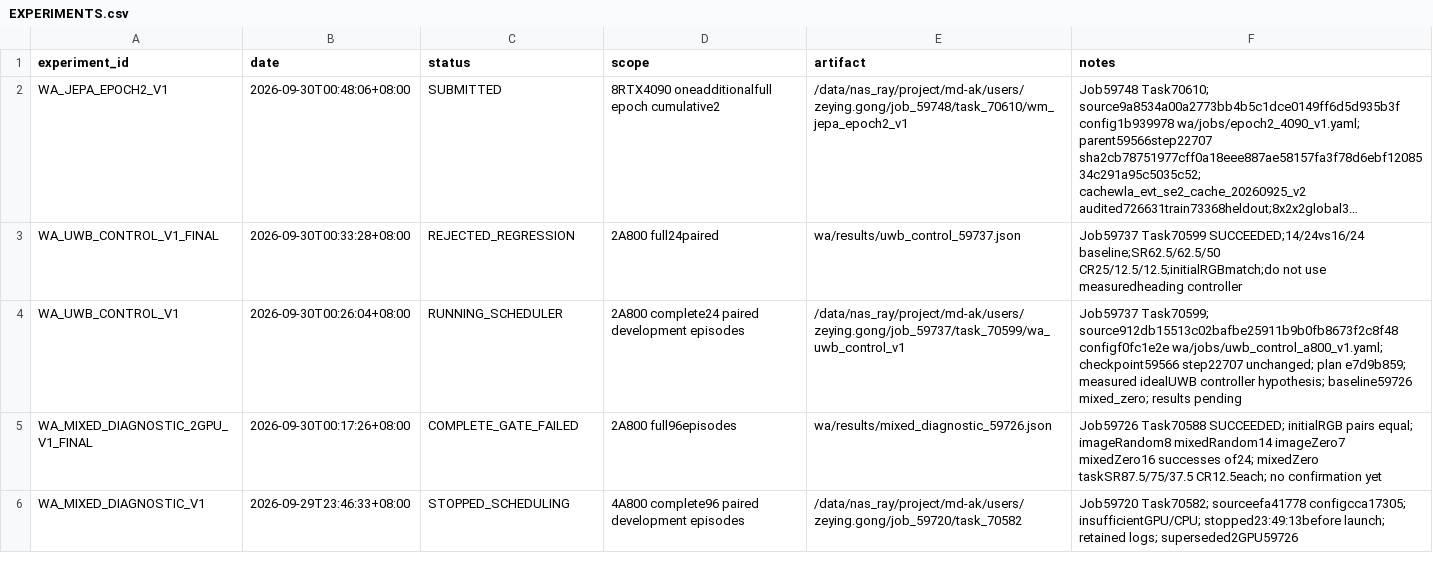
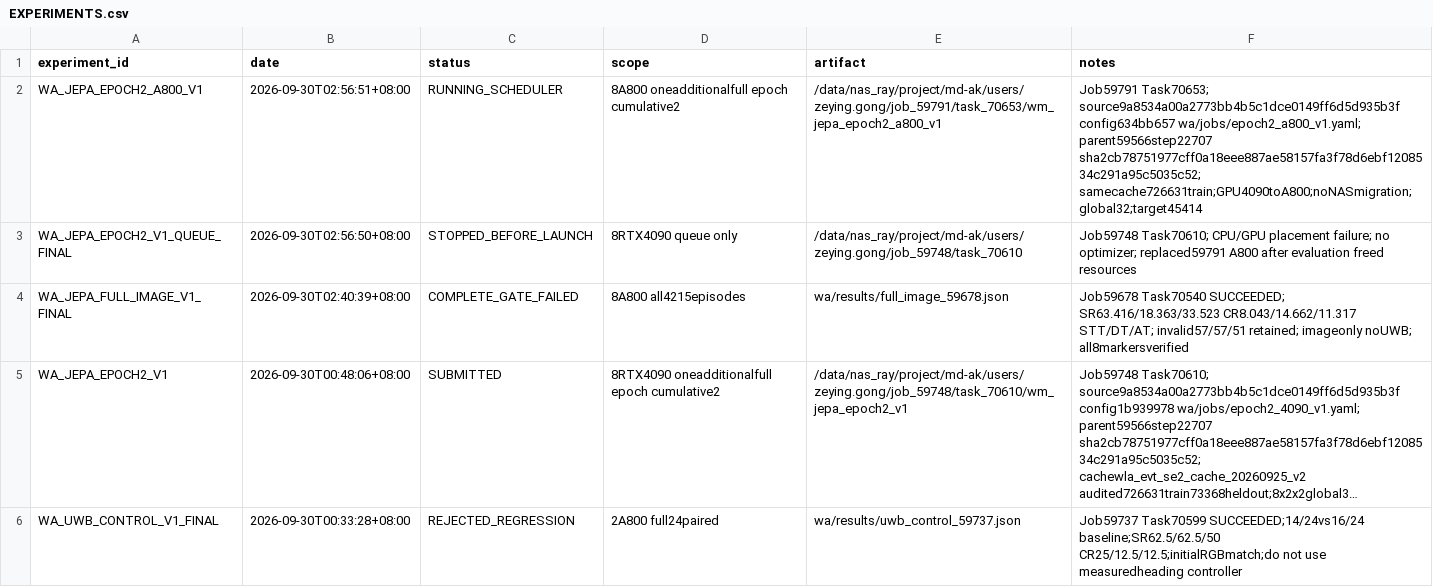
Before and after one commit to Zeying-Gong/OmTrackVLA, a CSV file: EXPERIMENTS.csv, drawn as a sheet; only a part is shown; the shorter side is filled out with more unchanged rows; long unchanged cells end in …; the diff names each change by its address in the sheet, - before the commit and + after, or states it on an @@ line.

```diff
--- a/EXPERIMENTS.csv
+++ b/EXPERIMENTS.csv
+row 2: WA_JEPA_EPOCH2_A800_V1 | 2026-09-30T02:56:51+08:00 | RUNNING_SCHEDULER | 8A800 oneadditionalfull epoch cumulative2 | /data/nas_ray/project/md-ak/users/zeying.gong/job_59791/task_70653/wm_jepa_epoch2_a800_v1 | Job59791 Task70653; source9a8534a00a2773bb4b5c1dce0149ff6d5d935b3f config634bb657 wa/jobs/epoch2_a800_v1.yaml; parent59566step22707 sha2cb78751977cff0a18eee887ae58157fa3f78d6ebf1208534c291a95c5035c52; samecache726631train;GPU4090toA800;noNASmigration;global32;target45414
+row 3: WA_JEPA_EPOCH2_V1_QUEUE_FINAL | 2026-09-30T02:56:50+08:00 | STOPPED_BEFORE_LAUNCH | 8RTX4090 queue only | /data/nas_ray/project/md-ak/users/zeying.gong/job_59748/task_70610 | Job59748 Task70610; CPU/GPU placement failure; no optimizer; replaced59791 A800 after evaluation freed resources
+row 4: WA_JEPA_FULL_IMAGE_V1_FINAL | 2026-09-30T02:40:39+08:00 | COMPLETE_GATE_FAILED | 8A800 all4215episodes | wa/results/full_image_59678.json | Job59678 Task70540 SUCCEEDED; SR63.416/18.363/33.523 CR8.043/14.662/11.317 STT/DT/AT; invalid57/57/51 retained; imageonly noUWB; all8markersverified
```
Also changed, not shown: 3 other files.
